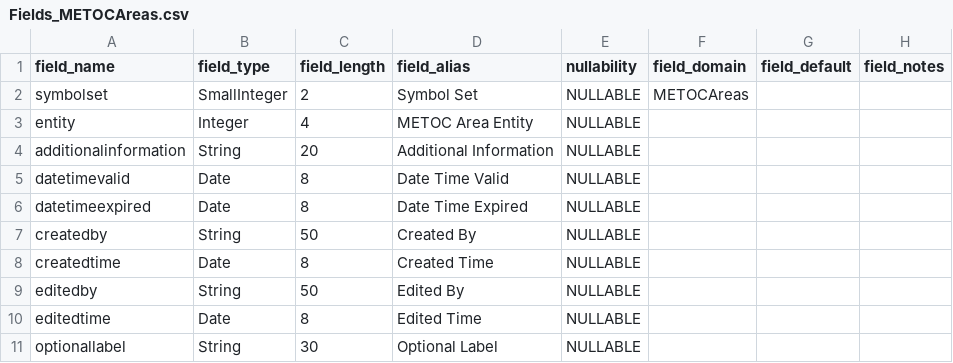
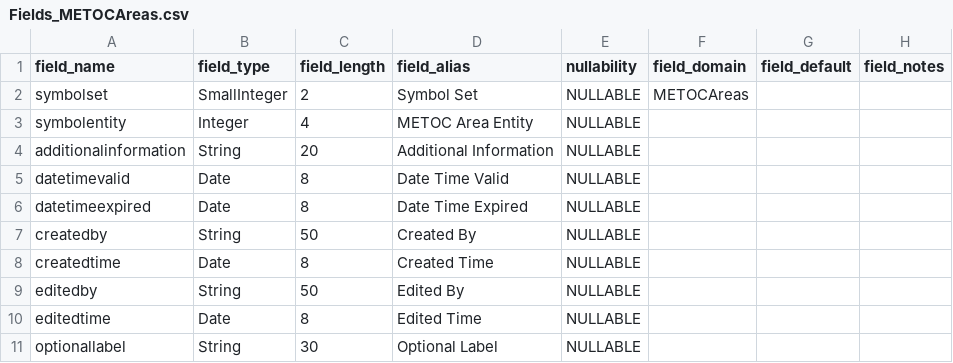
Before and after one commit to Esri/joint-military-symbology-xml, a CSV file: samples/military_feature_schemas/Fields_METOCAreas.csv, drawn as a sheet.

Commit message:
Fixes from Dan Review
Forgot a few "entity" field renames

```diff
--- a/samples/military_feature_schemas/Fields_METOCAreas.csv
+++ b/samples/military_feature_schemas/Fields_METOCAreas.csv
@@ -2,3 +2,3 @@ field_name,field_type,field_length,field_alias,nullability,field_domain,field_de
 symbolset,SmallInteger,2,Symbol Set,NULLABLE,METOCAreas,,
-entity,Integer,4,METOC Area Entity,NULLABLE,,,
+symbolentity,Integer,4,METOC Area Entity,NULLABLE,,,
 additionalinformation,String,20,Additional Information,NULLABLE,,,
```
Also changed, not shown: samples/military_feature_schemas/Fields_Civilian.csv, samples/military_feature_schemas/Fields_METOCLines.csv, 1 other file.
